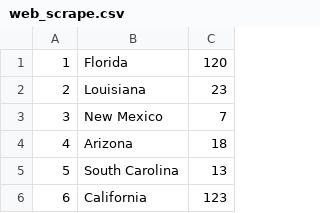
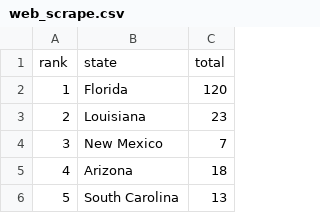
Before and after one commit to tostaylo/bicycle_death_data_visualization, a CSV file: web_scrape.csv, drawn as a sheet; only a part is shown; the shorter side is filled out with more unchanged rows.

Commit message:
added states.json, imported csv to js file

```diff
--- a/web_scrape.csv
+++ b/web_scrape.csv
@@ -1 +1,2 @@
+rank,state,total
 1,Florida,120
```
Also changed, not shown: 4 other files.
